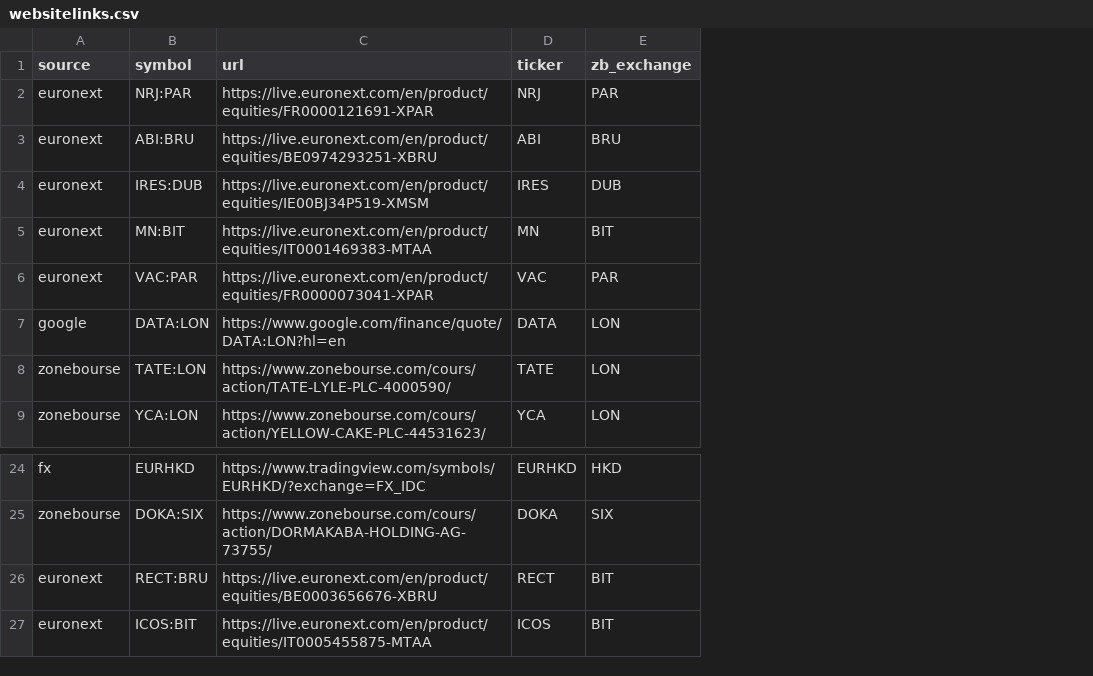
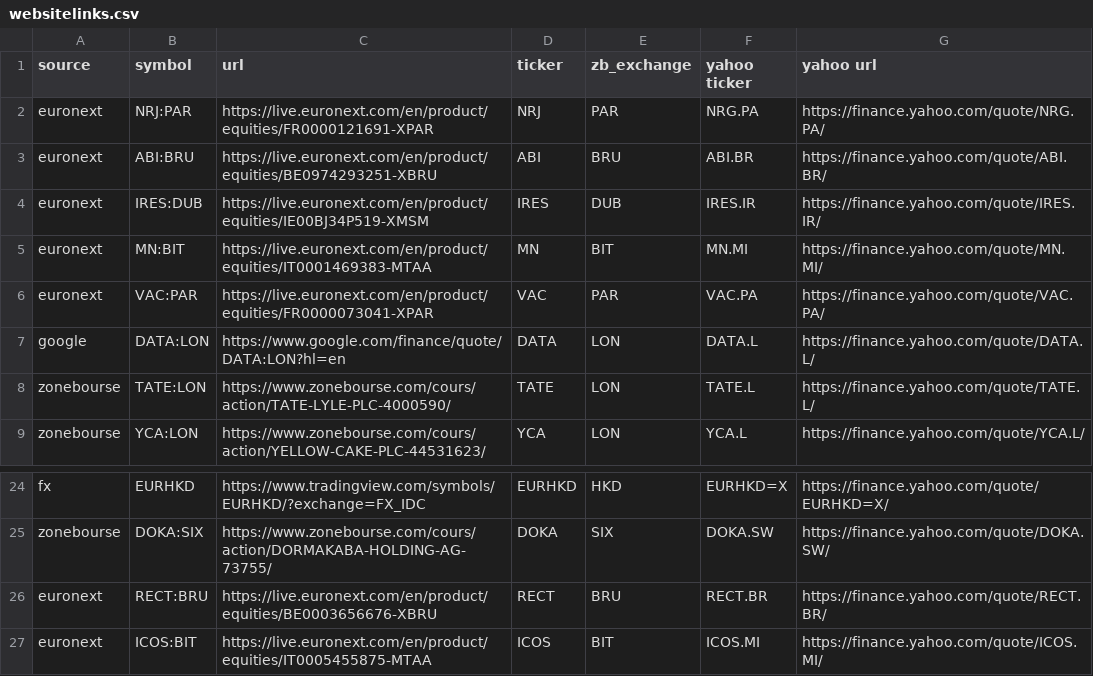
Before and after one commit to jacquesrive/screener-app, a CSV file: websitelinks.csv, drawn as a sheet; only a part is shown, gaps mark what is left out; the diff names each change by its address in the sheet, - before the commit and + after, or states it on an @@ line.

```diff
--- a/websitelinks.csv
+++ b/websitelinks.csv
+column F (yahoo ticker), rows 2-9: NRG.PA | ABI.BR | IRES.IR | MN.MI | VAC.PA | DATA.L | TATE.L | YCA.L; rows 24-27: EURHKD=X | DOKA.SW | RECT.BR | ICOS.MI
+column G (yahoo url), rows 2-9: https://finance.yahoo.com/quote/NRG.PA/ | https://finance.yahoo.com/quote/ABI.BR/ | https://finance.yahoo.com/quote/IRES.IR/ | https://finance.yahoo.com/quote/MN.MI/ | https://finance.yahoo.com/quote/VAC.PA/ | https://finance.yahoo.com/quote/DATA.L/ | https://finance.yahoo.com/quote/TATE.L/ | https://finance.yahoo.com/quote/YCA.L/; rows 24-27: https://finance.yahoo.com/quote/EURHKD=X/ | https://finance.yahoo.com/quote/DOKA.SW/ | https://finance.yahoo.com/quote/RECT.BR/ | https://finance.yahoo.com/quote/ICOS.MI/
-E26 (zb_exchange): BIT
+E26 (zb_exchange): BRU
```
Also changed, not shown: 3 other files.
